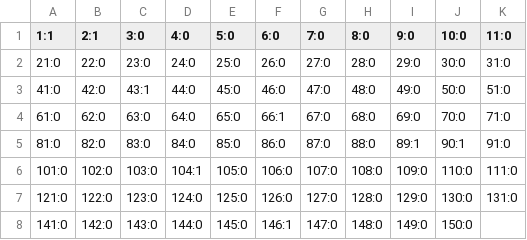
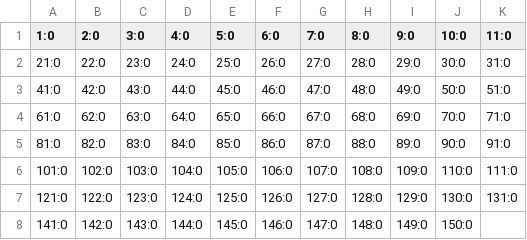
Before and after one commit to creativecaleb/circuis-python_assessment, a CSV file: 10am.csv, drawn as a sheet; only a part is shown; the diff names each change by its address in the sheet, - before the commit and + after, or states it on an @@ line.

```diff
--- a/10am.csv
+++ b/10am.csv
-A1: 1:1
+A1: 1:0
-B1: 2:1
+B1: 2:0
-C3 (3:0): 43:1
+C3 (3:0): 43:0
-F4 (6:0): 66:1
+F4 (6:0): 66:0
-I5 (9:0): 89:1
+I5 (9:0): 89:0
-J5 (10:0): 90:1
+J5 (10:0): 90:0
-D6 (4:0): 104:1
+D6 (4:0): 104:0
-F8 (6:0): 146:1
+F8 (6:0): 146:0
```
Also changed, not shown: 1 other file.
